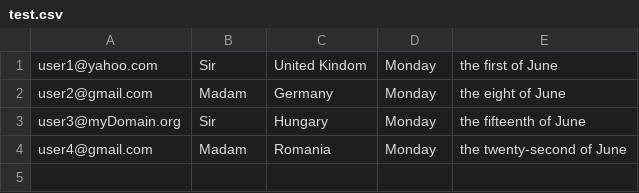
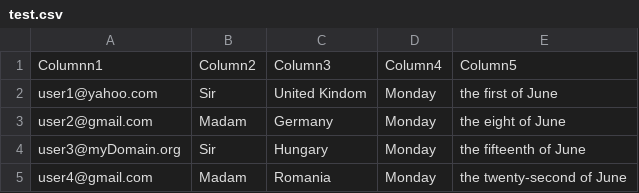
Before and after one commit to catalintismanaru/BulkEmailSender, a CSV file: test.csv, drawn as a sheet; the diff names each change by its address in the sheet, - before the commit and + after, or states it on an @@ line.

Commit message:
Update test.csv

```diff
--- a/test.csv
+++ b/test.csv
+row 1: Columnn1 | Column2 | Column3 | Column4 | Column5
```
